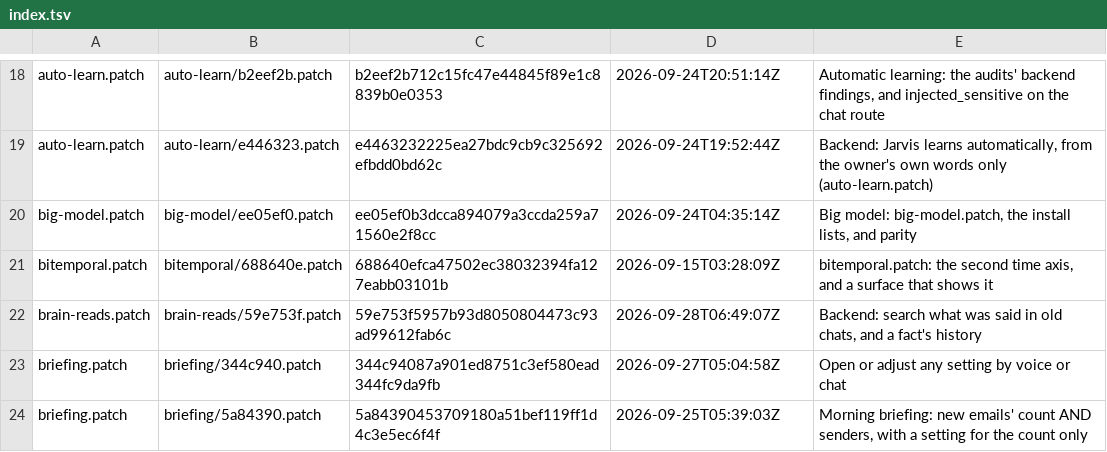
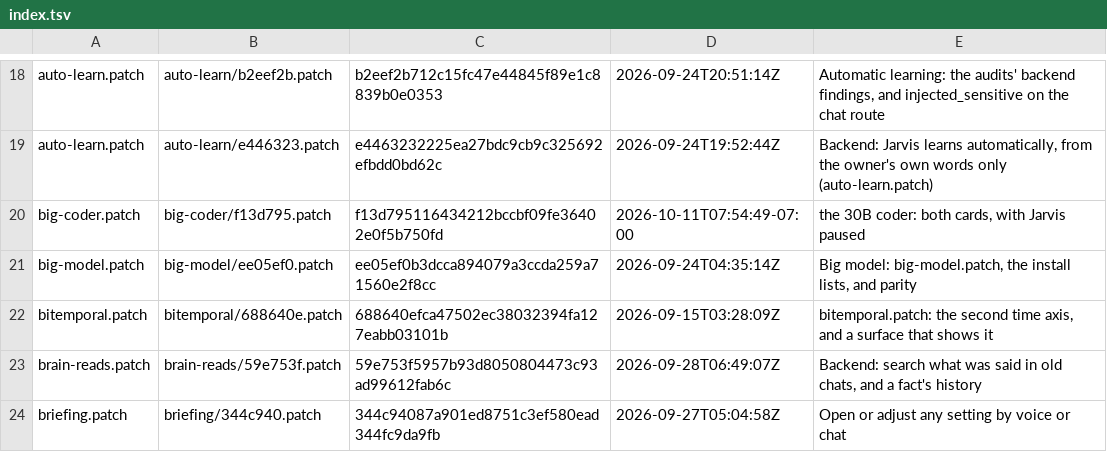
Before and after one commit to darknight11ish/Epic-Jarvis, a TSV file: backend/patch-history/index.tsv, drawn as a sheet; only a part is shown, gaps mark what is left out; the shorter side is filled out with more unchanged rows; the diff names each change by its address in the sheet, - before the commit and + after, or states it on an @@ line.

Commit message:
#266: big-coder.patch's own comment follows the renumbering (125 -> 126)
The last stale cross-reference, on top of 82a3ef23. The big-coder section of
docs/JARVIS-API.md is 126 now - this branch renumbered main's duplicate 125 - and
backend/big-coder.patch's own comment still pointed at 125. It now says 126.

It is one added line inside the patch and no hunk header changes: the patch still
applies, and the whole stack still walks - backend/test_apply_outcomes.py 173
passed / 0 failed, backend/test_gate_stack_clean.py exit 0.

backend/test_patch_history.py requires every earlier version of every patch in
git log to be kept under backend/patch-history/, so the previous version is
recorded too, byte for byte (3106 bytes, LF, no BOM) as
backend/patch-history/big-coder/f13d795.patch with its row in index.tsv - written
by the repository's own tools/build_patch_history.py, not by hand. That is why
this is one commit with three files rather than a patch file edited alone.

Left alone, deliberately: main's FIRST 125 (the uncensored opt-ins) and every
reference to it - CHANGELOG.md, backend/README.md, backend/jarvis_asks_first.py
and its jarvis-backend twin - because that section is still 125.

Verified at this revision: backend/test_patch_history.py 25 passed / 0 failed;
backend/test_big_coder.py exit 0; backend/test_apply_line_endings.py 11 passed /
0 failed (the file is still LF and ASCII); backend/test_patch_wellformed.py 16
passed / 0 failed; backend/test_gate_stack_clean.py exit 0;
backend/test_installed_stand_in.py 15 passed / 0 failed;
backend/test_gate_touches.py 80 passed / 0 skipped / 0 failed;
backend/test_apply_outcomes.py 173 passed / 0 failed.

```diff
--- a/backend/patch-history/index.tsv
+++ b/backend/patch-history/index.tsv
+row 20: big-coder.patch | big-coder/f13d795.patch | f13d795116434212bccbf09fe36402e0f5b750fd | 2026-10-11T07:54:49-07:00 | the 30B coder: both cards, with Jarvis paused
```
Also changed, not shown: 2 other files.
